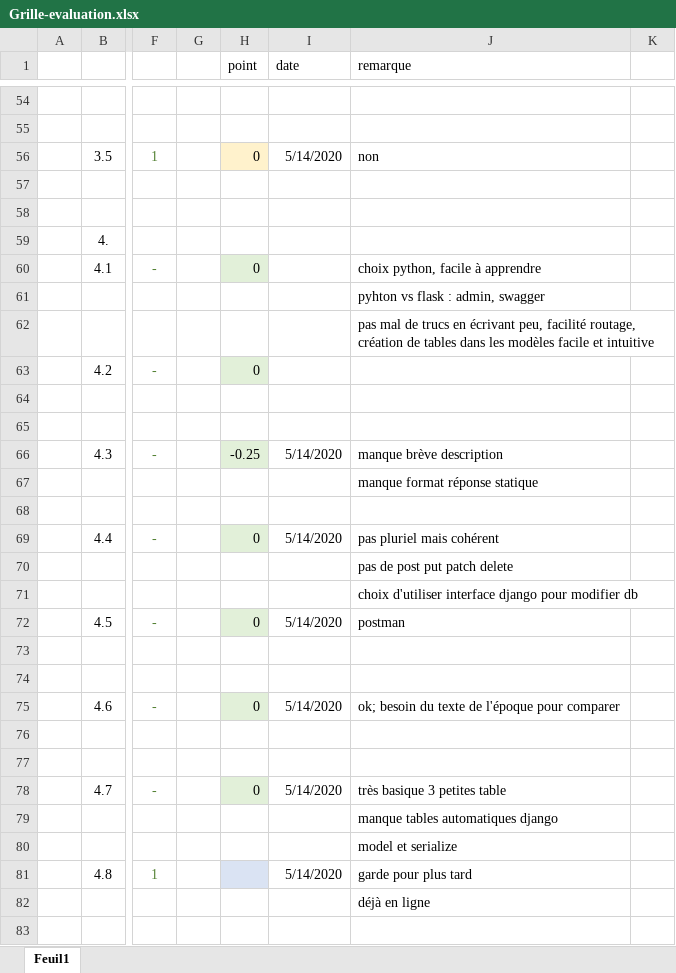
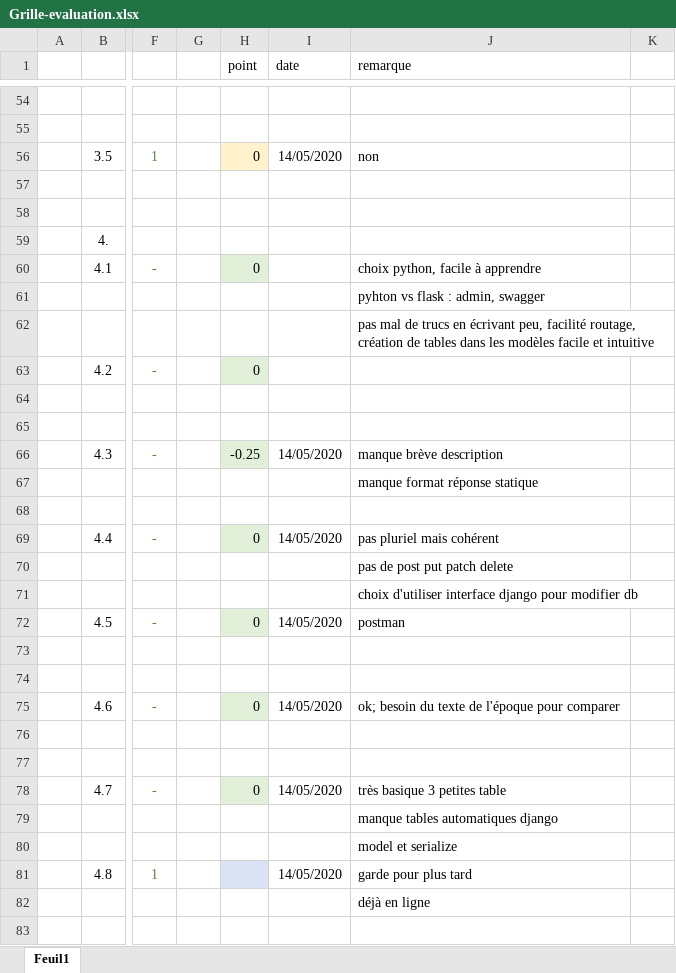
Before and after one commit to Gri097/ProjetDevWeb2TIG15, an Excel workbook: Coaching/Grille-evaluation.xlsx, sheet Feuil1, drawn as a sheet; only a part is shown, gaps mark what is left out; values as stored, in another font and other column widths than the file's, no borders; the diff covers the shown part only; the diff names each change by its address in the sheet, - before the commit and + after, or states it on an @@ line.

```diff
--- a/Coaching/Grille-evaluation.xlsx (sheet Feuil1)
+++ b/Coaching/Grille-evaluation.xlsx (sheet Feuil1)
-I56 (date): 5/14/2020
+I56 (date): 14/05/2020
-I66 (date): 5/14/2020
+I66 (date): 14/05/2020
-I69 (date): 5/14/2020
+I69 (date): 14/05/2020
-I72 (date): 5/14/2020
+I72 (date): 14/05/2020
-I75 (date): 5/14/2020
+I75 (date): 14/05/2020
-I78 (date): 5/14/2020
+I78 (date): 14/05/2020
-I81 (date): 5/14/2020
+I81 (date): 14/05/2020
```
Also changed, not shown: 8 edited cells elsewhere in this sheet, 14 other files.
